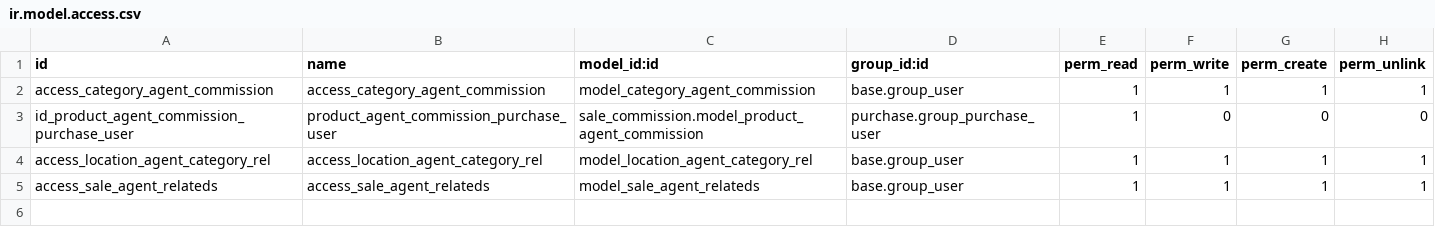
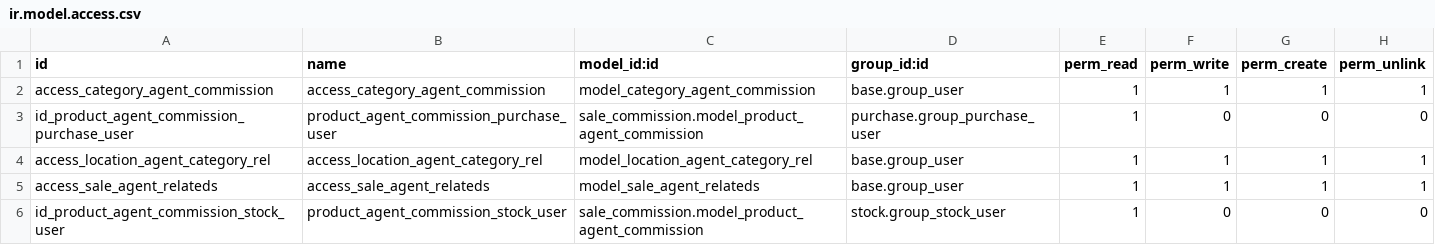
Before and after one commit to Pexego/PXGO_00064_2014_PHA, a CSV file: project-addons/custom_sale_commission/security/ir.model.access.csv, drawn as a sheet.

Commit message:
[ADD] Open product with stock user permission

```diff
--- a/project-addons/custom_sale_commission/security/ir.model.access.csv
+++ b/project-addons/custom_sale_commission/security/ir.model.access.csv
@@ -5 +5,2 @@ access_location_agent_category_rel,access_location_agent_category_rel,model_loca
 access_sale_agent_relateds,access_sale_agent_relateds,model_sale_agent_relateds,base.group_user,1,1,1,1
+id_product_agent_commission_stock_user,product_agent_commission_stock_user,sale_commission.model_product_agent_commission,stock.group_stock_user,1,0,0,0
```
Also changed, not shown: 1 other file.
